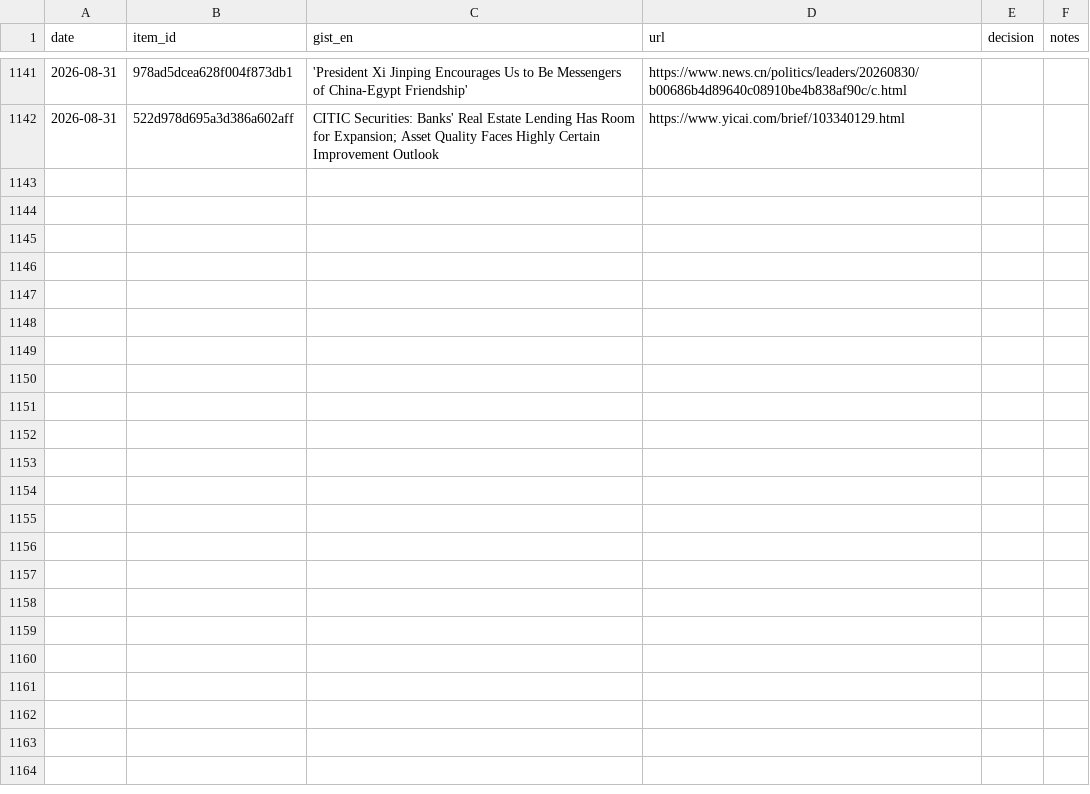
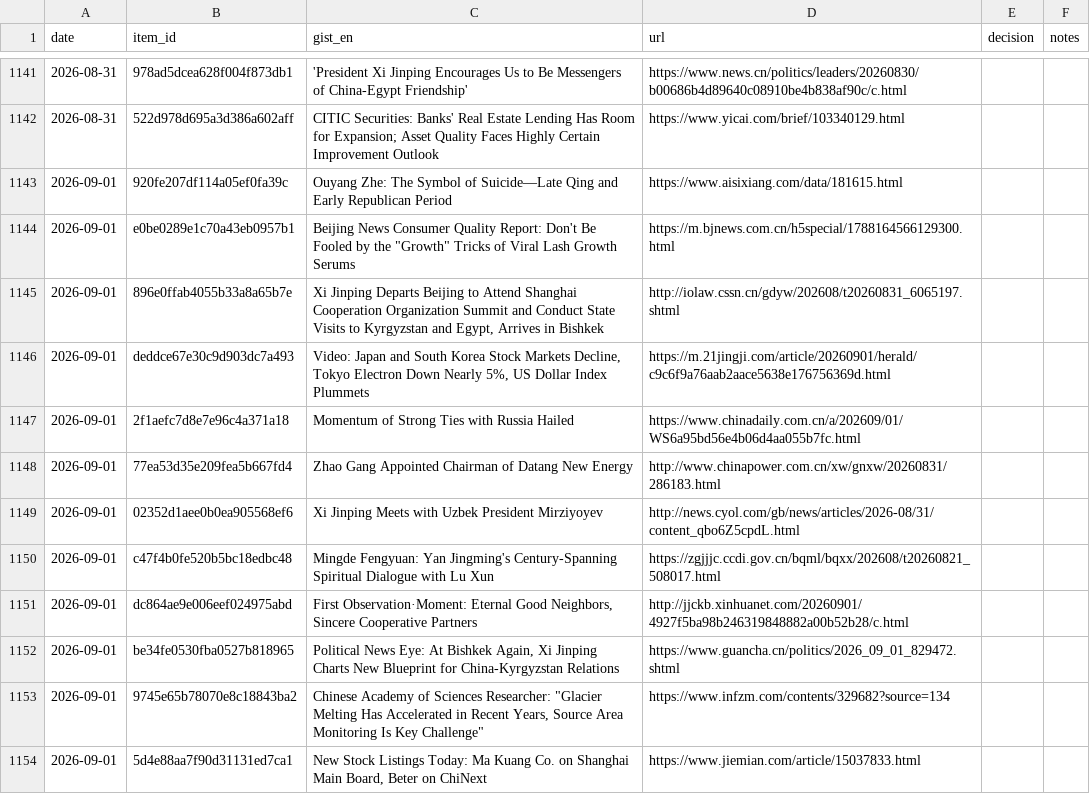
Before and after one commit to icastellamcdonald11-prog/Thesis, a CSV file: feedback.csv, drawn as a sheet; only a part is shown, gaps mark what is left out; the diff covers the shown part only.

```diff
--- a/feedback.csv
+++ b/feedback.csv
@@ -1142 +1142,13 @@ date,item_id,gist_en,url,decision,notes
 2026-08-31,522d978d695a3d386a602aff,CITIC Securities: Banks' Real Estate Lending Has Room for Expansion; Asset Quality Faces Highly Certain Improvement Outlook,https://www.yicai.com/brief/103340129.html,,
+2026-09-01,920fe207df114a05ef0fa39c,Ouyang Zhe: The Symbol of Suicide—Late Qing and Early Republican Period,https://www.aisixiang.com/data/181615.html,,
+2026-09-01,e0be0289e1c70a43eb0957b1,"Beijing News Consumer Quality Report: Don't Be Fooled by the ""Growth"" Tricks of Viral Lash Growth Serums",https://m.bjnews.com.cn/h5special/1788164566129300.html,,
+2026-09-01,896e0ffab4055b33a8a65b7e,"Xi Jinping Departs Beijing to Attend Shanghai Cooperation Organization Summit and Conduct State Visits to Kyrgyzstan and Egypt, Arrives in Bishkek",http://iolaw.cssn.cn/gdyw/202608/t20260831_6065197.shtml,,
+2026-09-01,deddce67e30c9d903dc7a493,"Video: Japan and South Korea Stock Markets Decline, Tokyo Electron Down Nearly 5%, US Dollar Index Plummets",https://m.21jingji.com/article/20260901/herald/c9c6f9a76aab2aace5638e176756369d.html,,
+2026-09-01,2f1aefc7d8e7e96c4a371a18,Momentum of Strong Ties with Russia Hailed,https://www.chinadaily.com.cn/a/202609/01/WS6a95bd56e4b06d4aa055b7fc.html,,
+2026-09-01,77ea53d35e209fea5b667fd4,Zhao Gang Appointed Chairman of Datang New Energy,http://www.chinapower.com.cn/xw/gnxw/20260831/286183.html,,
+2026-09-01,02352d1aee0b0ea905568ef6,Xi Jinping Meets with Uzbek President Mirziyoyev,http://news.cyol.com/gb/news/articles/2026-08/31/content_qbo6Z5cpdL.html,,
+2026-09-01,c47f4b0fe520b5bc18edbc48,Mingde Fengyuan: Yan Jingming's Century-Spanning Spiritual Dialogue with Lu Xun,https://zgjjjc.ccdi.gov.cn/bqml/bqxx/202608/t20260821_508017.html,,
+2026-09-01,dc864ae9e006eef024975abd,"First Observation·Moment: Eternal Good Neighbors, Sincere Cooperative Partners",http://jjckb.xinhuanet.com/20260901/4927f5ba98b246319848882a00b52b28/c.html,,
+2026-09-01,be34fe0530fba0527b818965,"Political News Eye: At Bishkek Again, Xi Jinping Charts New Blueprint for China-Kyrgyzstan Relations",https://www.guancha.cn/politics/2026_09_01_829472.shtml,,
+2026-09-01,9745e65b78070e8c18843ba2,"Chinese Academy of Sciences Researcher: ""Glacier Melting Has Accelerated in Recent Years, Source Area Monitoring Is Key Challenge""",https://www.infzm.com/contents/329682?source=134,,
+2026-09-01,5d4e88aa7f90d31131ed7ca1,"New Stock Listings Today: Ma Kuang Co. on Shanghai Main Board, Beter on ChiNext",https://www.jiemian.com/article/15037833.html,,
```
Also changed, not shown: 12 added rows elsewhere in this file, 2 other files.
